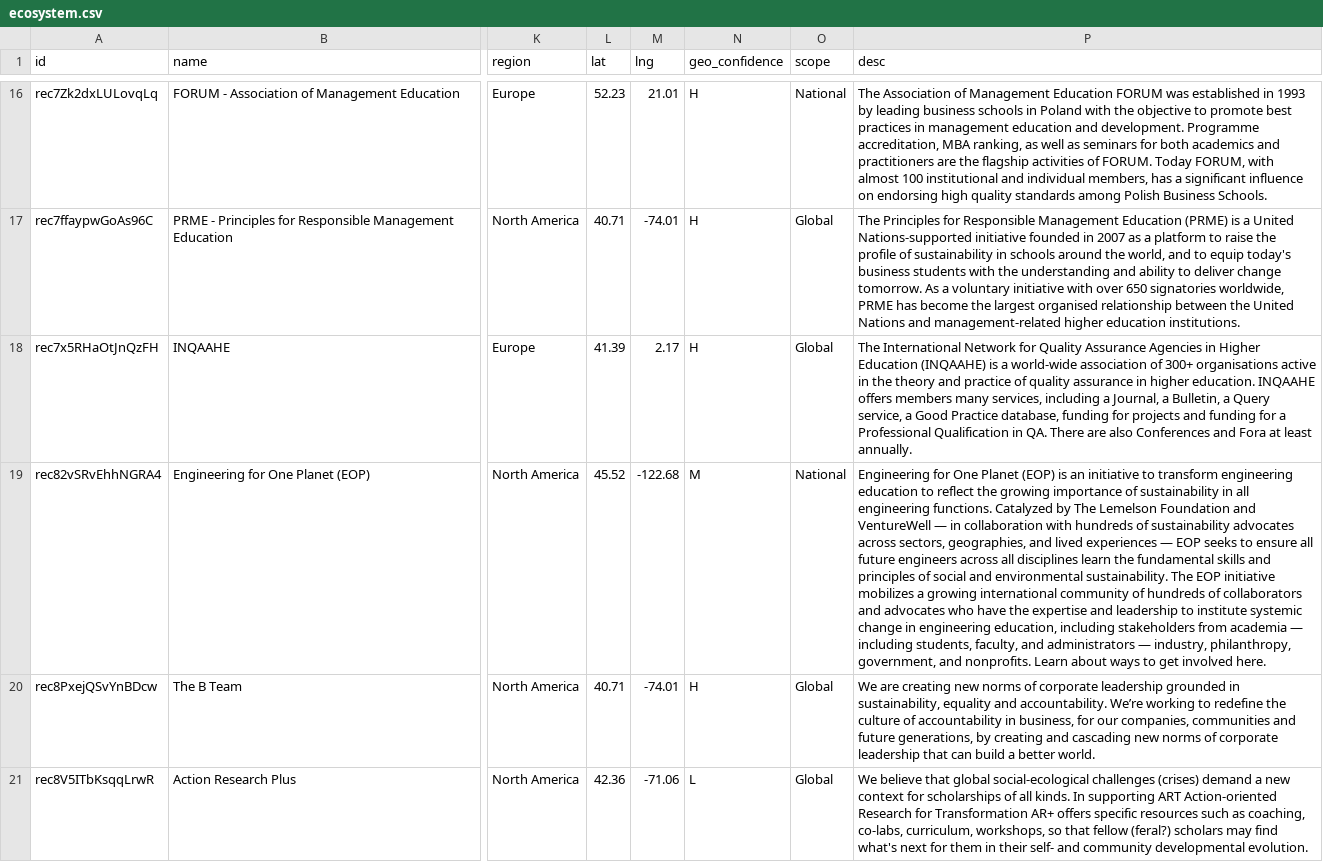
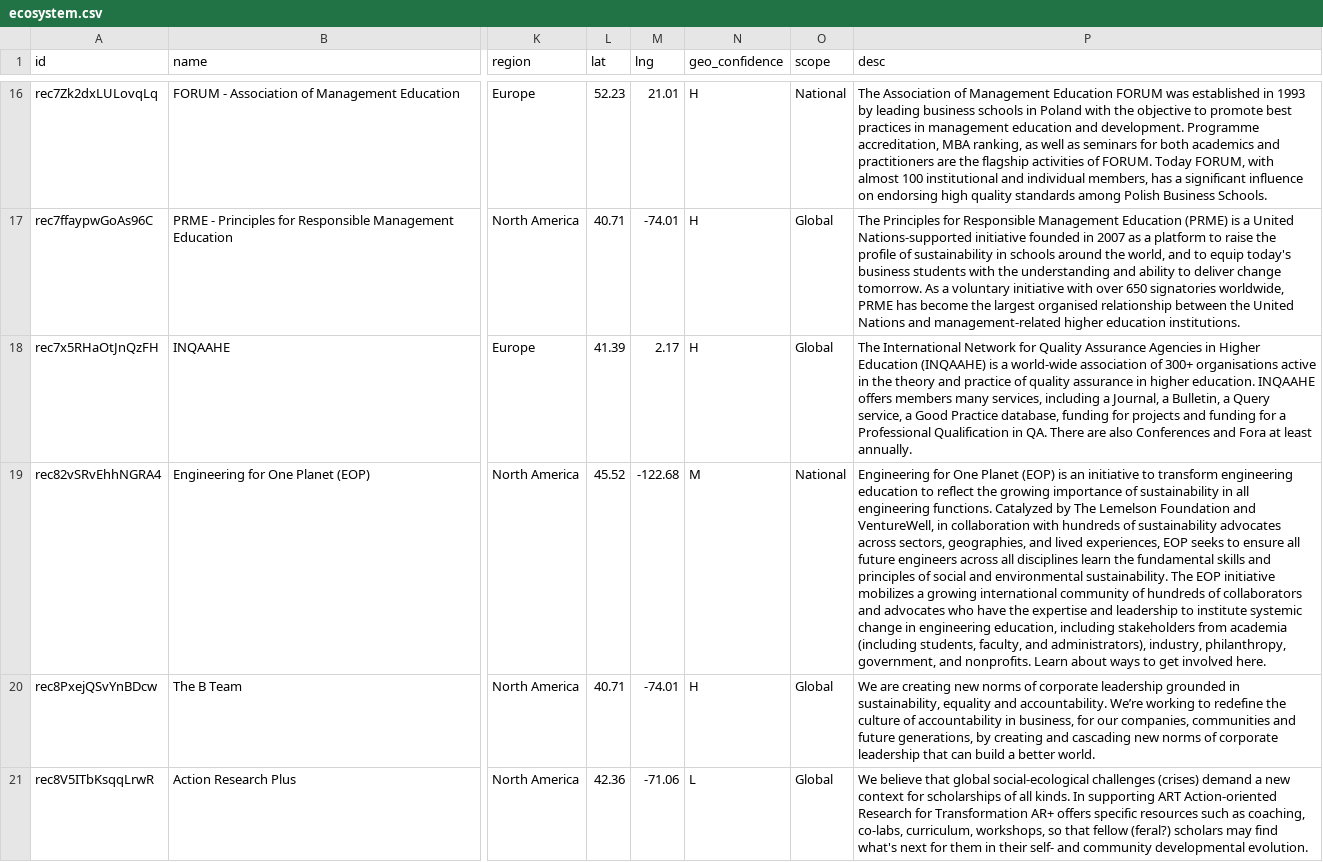
Before and after one commit to baptiste-segard/ecosystem-map, a CSV file: data/ecosystem.csv, drawn as a sheet; only a part is shown, gaps mark what is left out; the diff covers the shown part only; the diff names each change by its address in the sheet, - before the commit and + after, or states it on an @@ line.

```diff
--- a/data/ecosystem.csv
+++ b/data/ecosystem.csv
-P19 (desc): …Foundation and VentureWell — in collaboration with hundreds of sustainability advocates across sectors, geographies, and lived experiences — EOP seeks to ensure all future engineers across all disciplines learn the fundamental skills and principles of social and environmental sustainability. The EOP initiative mobilizes a growing international community of hundreds of collaborators and advocates who have the expertise and leadership to institute systemic change in engineering education, including stakeholders from academia — including students, faculty, and administrators — industry, philanthropy,…
+P19 (desc): …Foundation and VentureWell, in collaboration with hundreds of sustainability advocates across sectors, geographies, and lived experiences, EOP seeks to ensure all future engineers across all disciplines learn the fundamental skills and principles of social and environmental sustainability. The EOP initiative mobilizes a growing international community of hundreds of collaborators and advocates who have the expertise and leadership to institute systemic change in engineering education, including stakeholders from academia (including students, faculty, and administrators), industry, philanthropy,…
```
Also changed, not shown: 8 edited cells elsewhere in this file, 4 other files.
